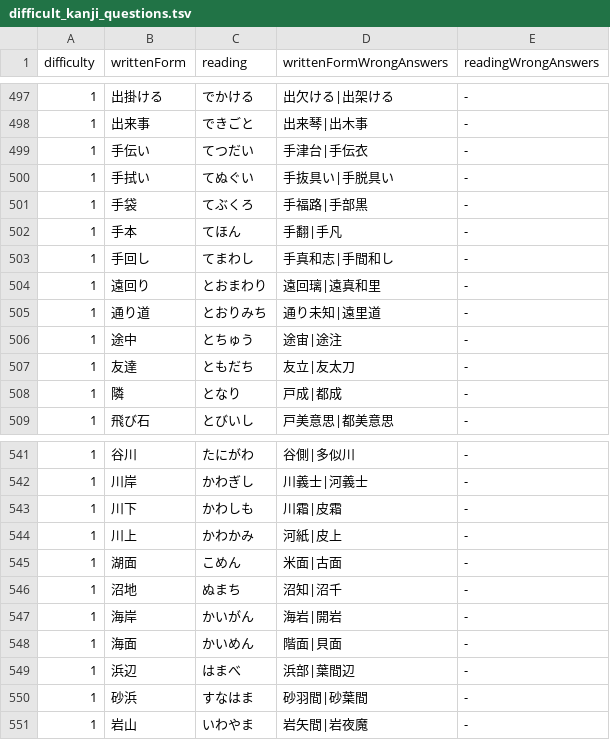
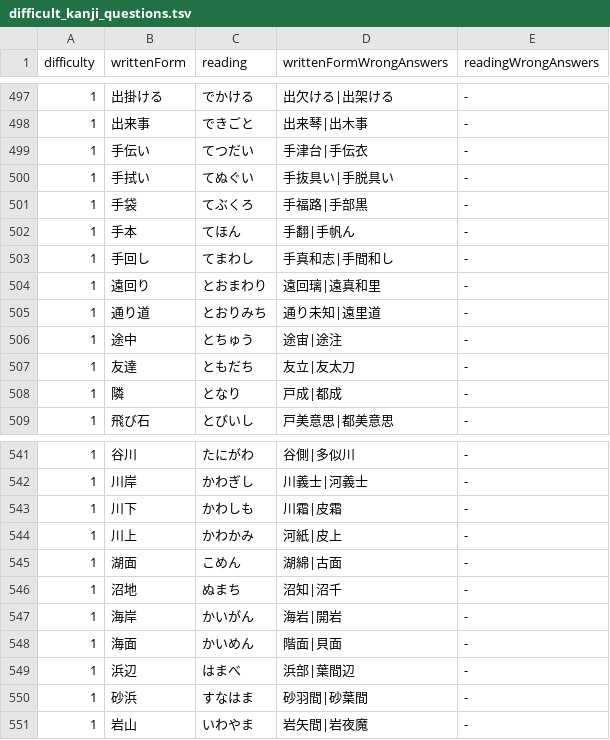
Before and after one commit to bvlion/PlayInNotification, a TSV file: app/src/main/assets/difficult_kanji_questions.tsv, drawn as a sheet; only a part is shown, gaps mark what is left out; the diff covers the shown part only.

```diff
--- a/app/src/main/assets/difficult_kanji_questions.tsv
+++ b/app/src/main/assets/difficult_kanji_questions.tsv
@@ -501,3 +501,3 @@ difficulty	writtenForm	reading	writtenFormWrongAnswers	readingWrongAnswers
 1	手袋	てぶくろ	手福路|手部黒	-
-1	手本	てほん	手翻|手凡	-
+1	手本	てほん	手翻|手帆ん	-
 1	手回し	てまわし	手真和志|手間和し	-
@@ -544,3 +544,3 @@ difficulty	writtenForm	reading	writtenFormWrongAnswers	readingWrongAnswers
 1	川上	かわかみ	河紙|皮上	-
-1	湖面	こめん	米面|古面	-
+1	湖面	こめん	湖綿|古面	-
 1	沼地	ぬまち	沼知|沼千	-
```
Also changed, not shown: 1 added row, 1 removed row and 12 edited cells elsewhere in this file.
